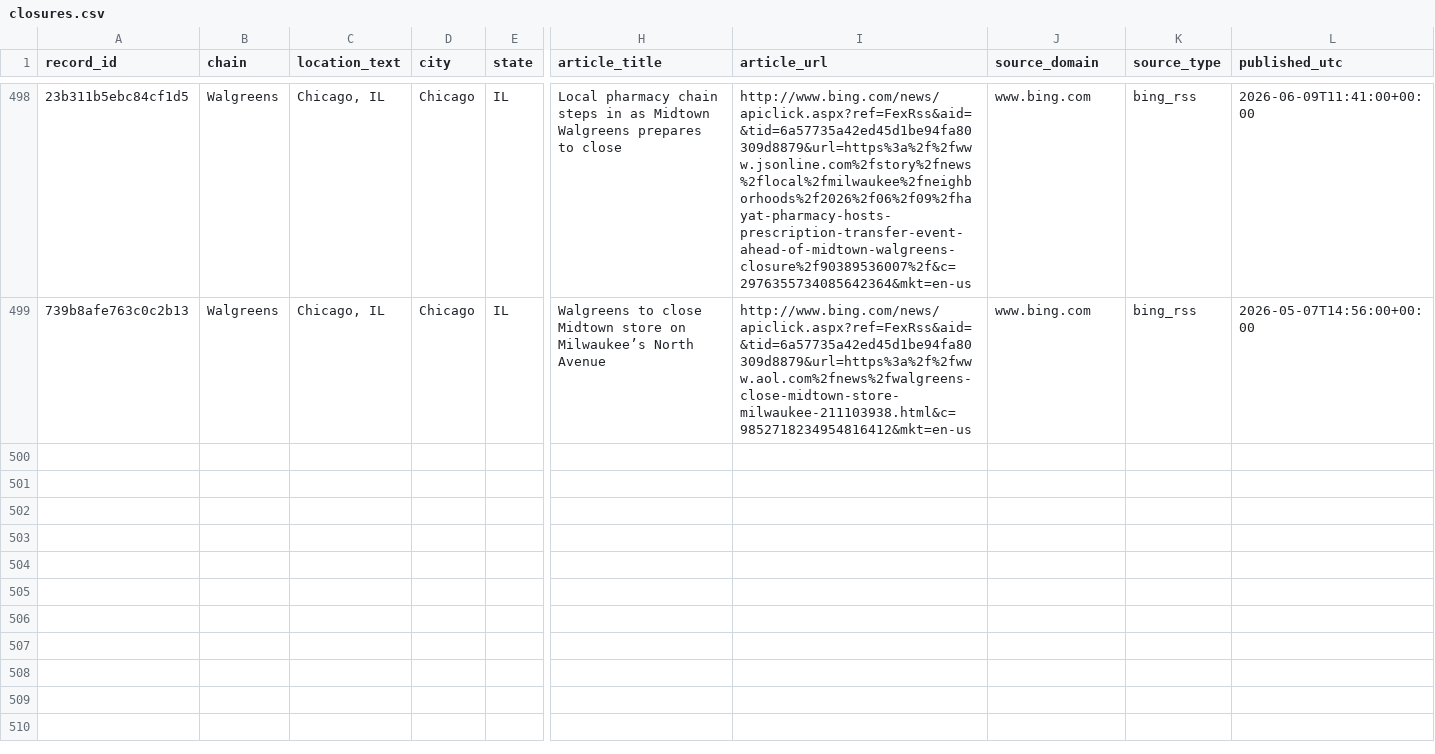
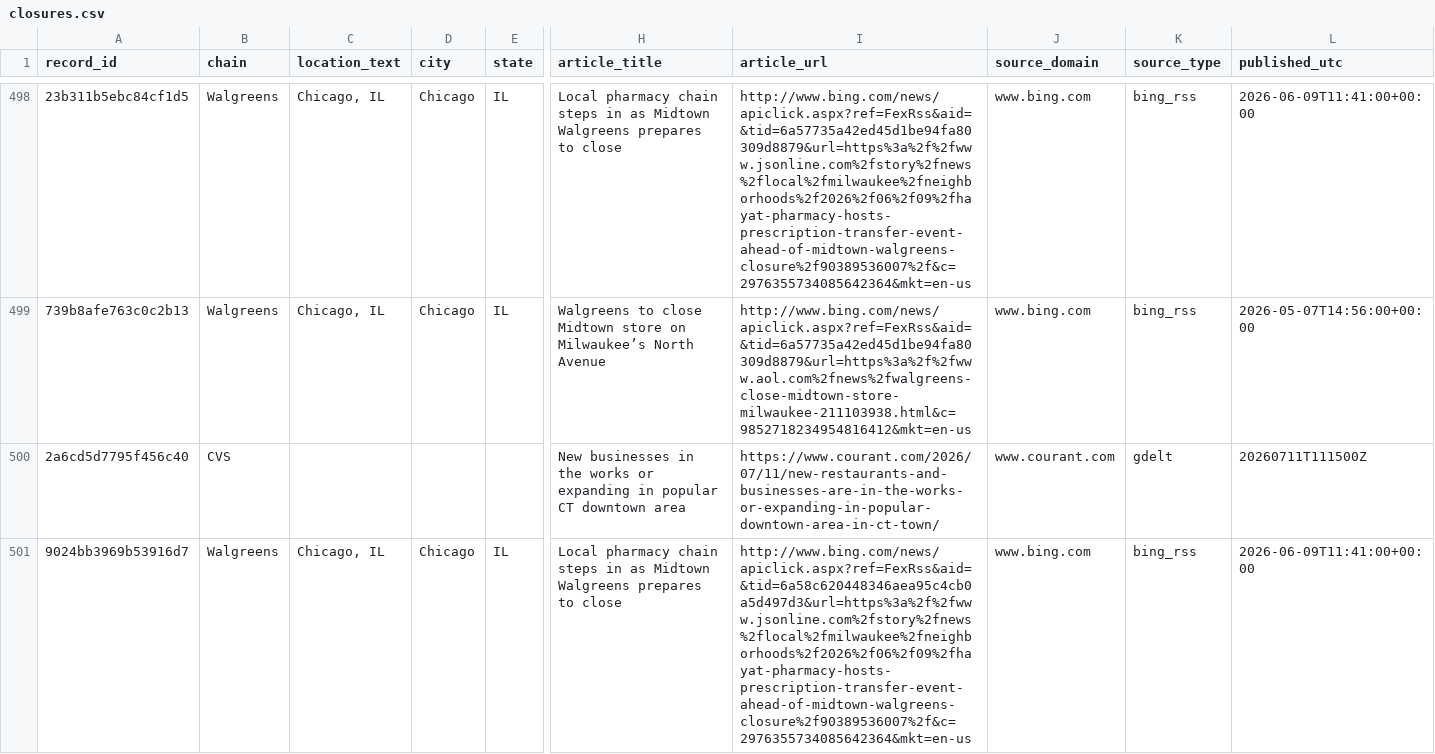
Before and after one commit to ctrlvee/store-closure-tracker, a CSV file: data/closures.csv, drawn as a sheet; only a part is shown, gaps mark what is left out; rows hold the shown columns only; the diff names each change by its address in the sheet, - before the commit and + after, or states it on an @@ line.

```diff
--- a/data/closures.csv
+++ b/data/closures.csv
+row 500: 2a6cd5d7795f456c40 | CVS |  |  |  | New businesses in the works or expanding in popular CT downtown area | https://www.courant.com/2026/07/11/new-restaurants-and-businesses-are-in-the-works-or-expanding-in-popular-downtown-area-in-ct-town/ | www.courant.com | gdelt | 20260711T111500Z
+row 501: 9024bb3969b53916d7 | Walgreens | Chicago, IL | Chicago | IL | Local pharmacy chain steps in as Midtown Walgreens prepares to close | http://www.bing.com/news/apiclick.aspx?ref=FexRss&aid=&tid=6a58c620448346aea95c4cb0a5d497d3&url=https%3a%2f%2fwww.jsonline.com%2fstory%2fnews%2flocal%2fmilwaukee%2fneighborhoods%2f2026%2f06%2f09%2fhayat-pharmacy-hosts-prescription-transfer-event-ahead-of-midtown-walgreens-closure%2f90389536007%2f&c=2976355734085642364&mkt=en-us | www.bing.com | bing_rss | 2026-06-09T11:41:00+00:00
```
Also changed, not shown: 1 other file.
